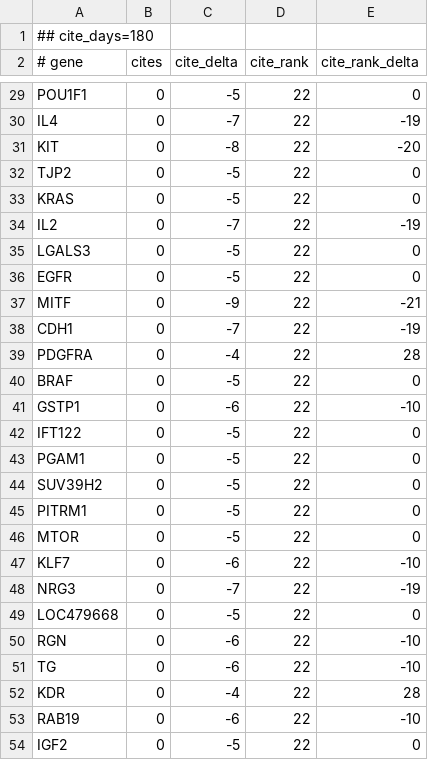
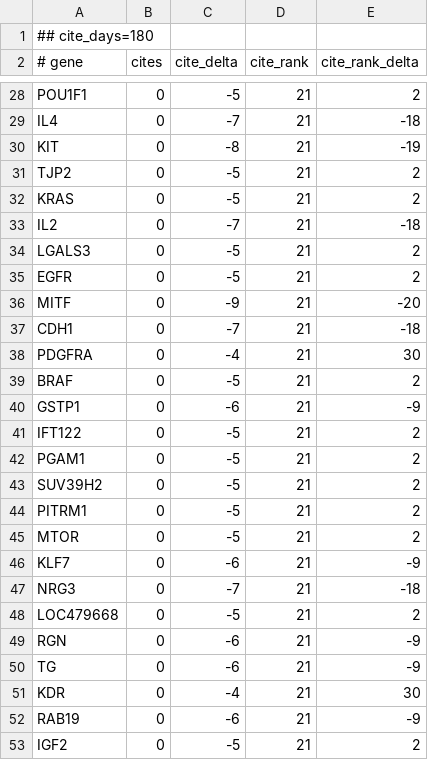
Before and after one commit to broadinstitute/gene-hints, a TSV file: data/canis-lupus-familiaris-pubmed-citations.tsv, drawn as a sheet; only a part is shown, gaps mark what is left out; addresses are those after the commit; the diff covers the shown part only; the diff names each change by its address in the sheet, - before the commit and + after, or states it on an @@ line.

```diff
--- a/data/canis-lupus-familiaris-pubmed-citations.tsv
+++ b/data/canis-lupus-familiaris-pubmed-citations.tsv
-D28:D53 (cite_rank): 22
+D28:D53 (cite_rank): 21
-E28 (cite_rank_delta): 0
+E28 (cite_rank_delta): 2
-E29 (cite_rank_delta): -19
+E29 (cite_rank_delta): -18
-E30 (cite_rank_delta): -20
+E30 (cite_rank_delta): -19
-E31:E32 (cite_rank_delta): 0
+E31:E32 (cite_rank_delta): 2
-E33 (cite_rank_delta): -19
+E33 (cite_rank_delta): -18
-E34:E35 (cite_rank_delta): 0
+E34:E35 (cite_rank_delta): 2
-E36 (cite_rank_delta): -21
+E36 (cite_rank_delta): -20
-E37 (cite_rank_delta): -19
+E37 (cite_rank_delta): -18
-E38 (cite_rank_delta): 28
+E38 (cite_rank_delta): 30
-E39 (cite_rank_delta): 0
+E39 (cite_rank_delta): 2
-E40 (cite_rank_delta): -10
+E40 (cite_rank_delta): -9
-E41:E45 (cite_rank_delta): 0
+E41:E45 (cite_rank_delta): 2
-E46 (cite_rank_delta): -10
+E46 (cite_rank_delta): -9
-E47 (cite_rank_delta): -19
+E47 (cite_rank_delta): -18
-E48 (cite_rank_delta): 0
+E48 (cite_rank_delta): 2
-E49:E50 (cite_rank_delta): -10
+E49:E50 (cite_rank_delta): -9
-E51 (cite_rank_delta): 28
+E51 (cite_rank_delta): 30
-E52 (cite_rank_delta): -10
+E52 (cite_rank_delta): -9
-E53 (cite_rank_delta): 0
+E53 (cite_rank_delta): 2
```
Also changed, not shown: 1 added row, 1 removed row and 80 edited cells elsewhere in this file, data/homo-sapiens-gene-hints.tsv, data/mus-musculus-pubmed-citations.tsv, 1 other file.
